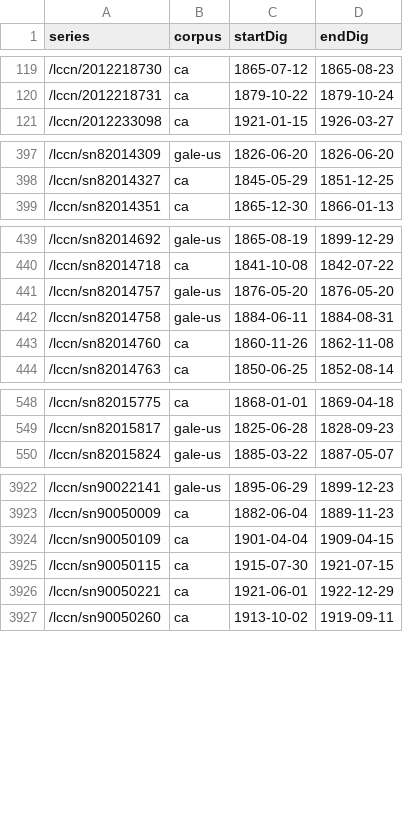
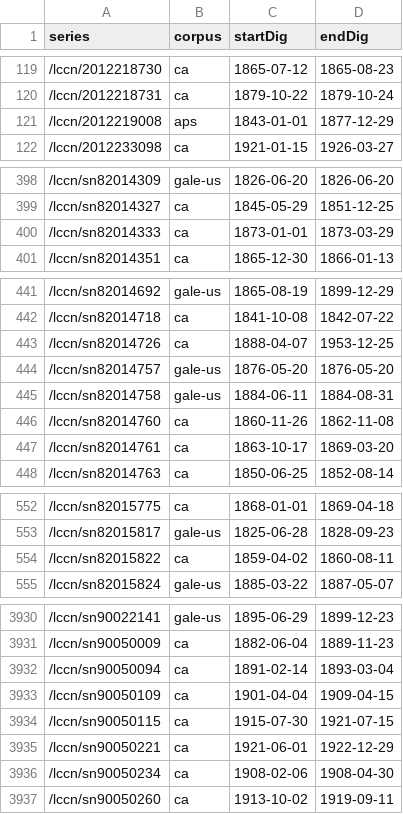
Before and after one commit to ViralTexts/newspaper-metadata, a CSV file: digitized/dates.csv, drawn as a sheet; only a part is shown, gaps mark what is left out; the diff covers the shown part only; the diff names each change by its address in the sheet, - before the commit and + after, or states it on an @@ line.

Commit message:
Update CA.

```diff
--- a/digitized/dates.csv
+++ b/digitized/dates.csv
+row 121: /lccn/2012219008 | aps | 1843-01-01 | 1877-12-29
+row 400: /lccn/sn82014333 | ca | 1873-01-01 | 1873-03-29
+row 443: /lccn/sn82014726 | ca | 1888-04-07 | 1953-12-25
+row 447: /lccn/sn82014761 | ca | 1863-10-17 | 1869-03-20
+row 554: /lccn/sn82015822 | ca | 1859-04-02 | 1860-08-11
+row 3932: /lccn/sn90050094 | ca | 1891-02-14 | 1893-03-04
+row 3936: /lccn/sn90050234 | ca | 1908-02-06 | 1908-04-30
```
Also changed, not shown: 5 added rows, 3 removed rows and 4 edited cells elsewhere in this file.
